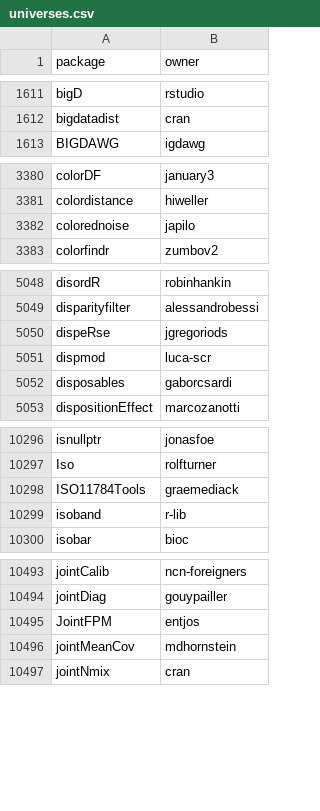
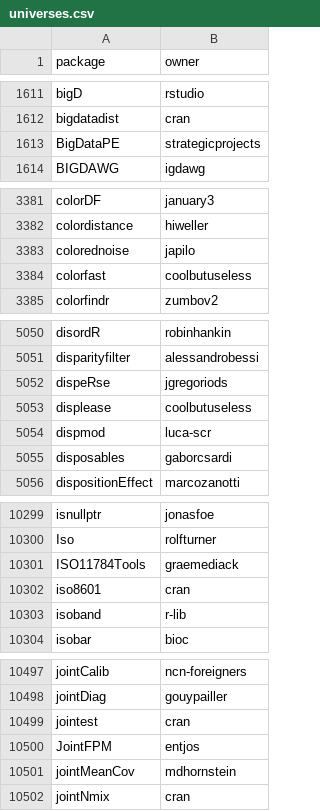
Before and after one commit to r-universe-org/cran-to-git, a CSV file: universes.csv, drawn as a sheet; only a part is shown, gaps mark what is left out; the diff covers the shown part only; the diff names each change by its address in the sheet, - before the commit and + after, or states it on an @@ line.

```diff
--- a/universes.csv
+++ b/universes.csv
+row 1613: BigDataPE | strategicprojects
+row 3384: colorfast | coolbutuseless
+row 5053: displease | coolbutuseless
+row 10302: iso8601 | cran
+row 10499: jointest | cran
```
Also changed, not shown: 2 added rows elsewhere in this file, archived.csv, crantogit.csv, 10 other files.
